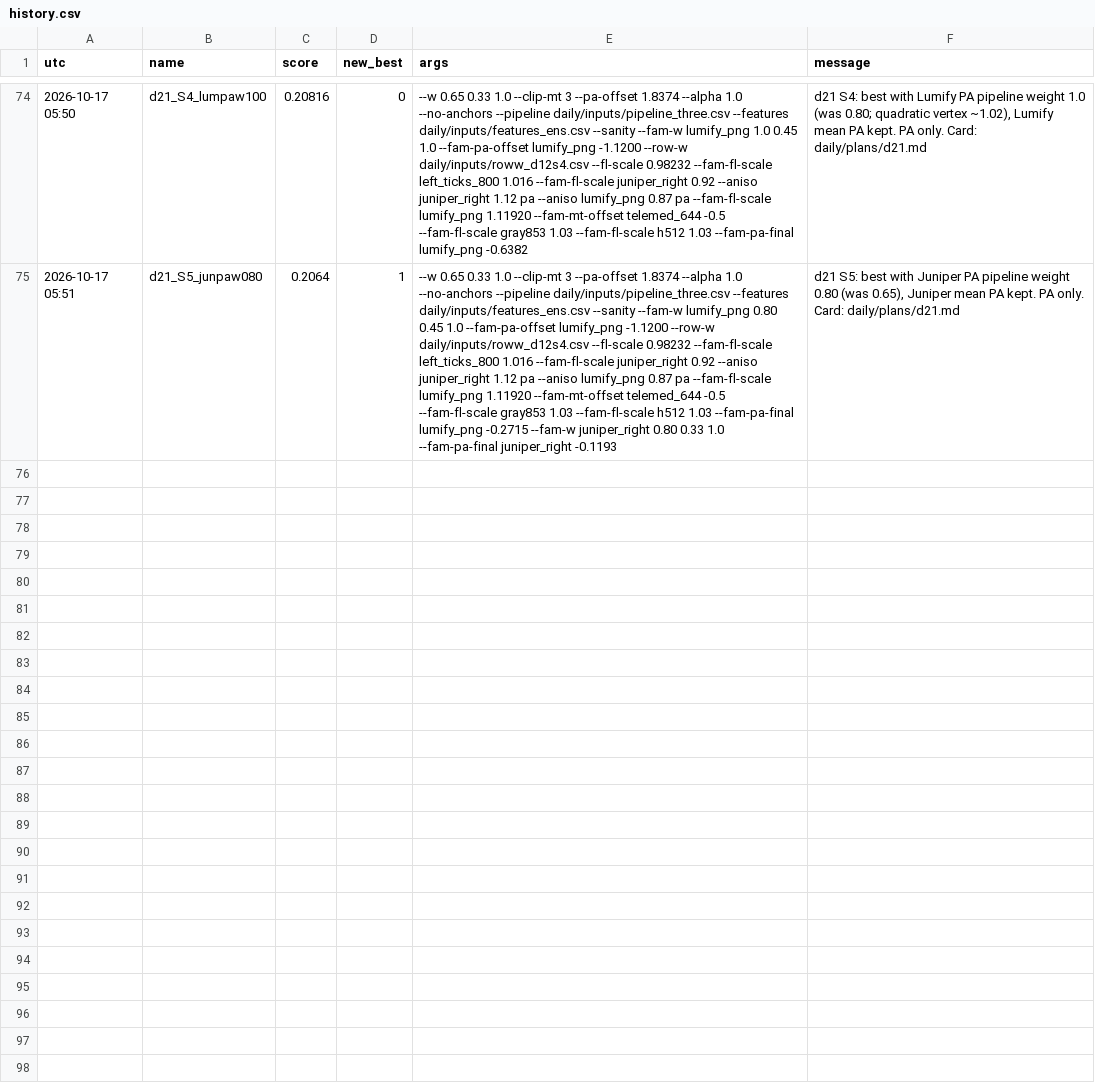
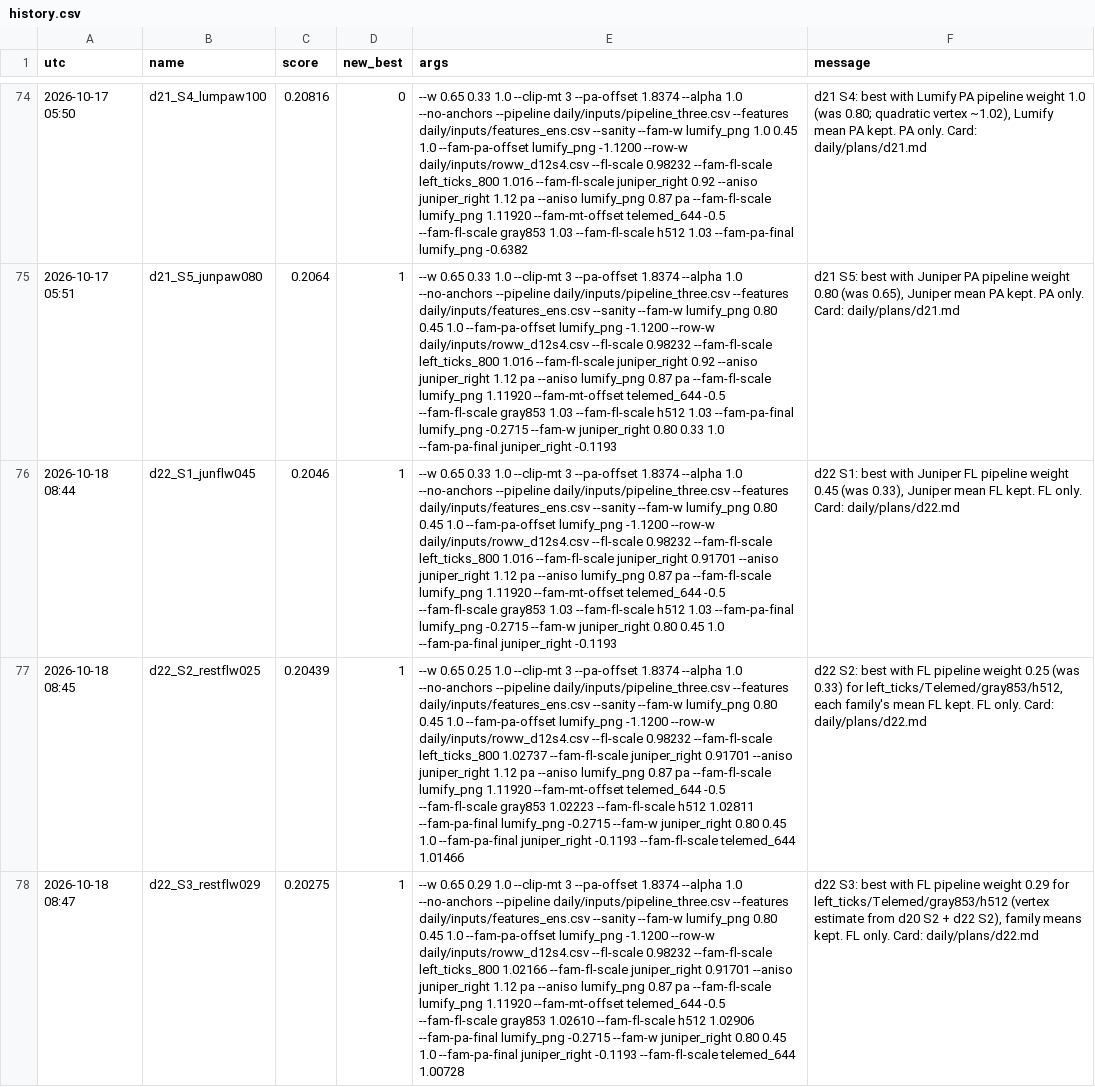
Before and after one commit to Hisernberg/kraggle-3-in-one, a CSV file: umud/daily/history.csv, drawn as a sheet; only a part is shown, gaps mark what is left out; the diff covers the shown part only; the diff names each change by its address in the sheet, - before the commit and + after, or states it on an @@ line.

```diff
--- a/umud/daily/history.csv
+++ b/umud/daily/history.csv
+row 76: 2026-10-18 08:44 | d22_S1_junflw045 | 0.2046 | 1 | --w 0.65 0.33 1.0 --clip-mt 3 --pa-offset 1.8374 --alpha 1.0 --no-anchors --pipeline daily/inputs/pipeline_three.csv --features daily/inputs/features_ens.csv --sanity --fam-w lumify_png 0.80 0.45 1.0 --fam-pa-offset lumify_png -1.1200 --row-w daily/inputs/roww_d12s4.csv --fl-scale 0.98232 --fam-fl-scale left_ticks_800 1.016 --fam-fl-scale juniper_right 0.91701 --aniso juniper_right 1.12 pa --aniso lumify_png 0.87 pa --fam-fl-scale lumify_png 1.11920 --fam-mt-offset telemed_644 -0.5 --fam-fl-scale gray853 1.03 --fam-fl-scale h512 1.03 --fam-pa-final lumify_png -0.2715 --fam-w juniper_right 0.80 0.45 1.0 --fam-pa-final juniper_right -0.1193 | d22 S1: best with Juniper FL pipeline weight 0.45 (was 0.33), Juniper mean FL kept. FL only. Card: daily/plans/d22.md
+row 77: 2026-10-18 08:45 | d22_S2_restflw025 | 0.20439 | 1 | --w 0.65 0.25 1.0 --clip-mt 3 --pa-offset 1.8374 --alpha 1.0 --no-anchors --pipeline daily/inputs/pipeline_three.csv --features daily/inputs/features_ens.csv --sanity --fam-w lumify_png 0.80 0.45 1.0 --fam-pa-offset lumify_png -1.1200 --row-w daily/inputs/roww_d12s4.csv --fl-scale 0.98232 --fam-fl-scale left_ticks_800 1.02737 --fam-fl-scale juniper_right 0.91701 --aniso juniper_right 1.12 pa --aniso lumify_png 0.87 pa --fam-fl-scale lumify_png 1.11920 --fam-mt-offset telemed_644 -0.5 --fam-fl-scale gray853 1.02223 --fam-fl-scale h512 1.02811 --fam-pa-final lumify_png -0.2715 --fam-w juniper_right 0.80 0.45 1.0 --fam-pa-final juniper_right -0.1193 --fam-fl-scale telemed_644 1.01466 | d22 S2: best with FL pipeline weight 0.25 (was 0.33) for left_ticks/Telemed/gray853/h512, each family's mean FL kept. FL only. Card: daily/plans/d22.md
+row 78: 2026-10-18 08:47 | d22_S3_restflw029 | 0.20275 | 1 | --w 0.65 0.29 1.0 --clip-mt 3 --pa-offset 1.8374 --alpha 1.0 --no-anchors --pipeline daily/inputs/pipeline_three.csv --features daily/inputs/features_ens.csv --sanity --fam-w lumify_png 0.80 0.45 1.0 --fam-pa-offset lumify_png -1.1200 --row-w daily/inputs/roww_d12s4.csv --fl-scale 0.98232 --fam-fl-scale left_ticks_800 1.02166 --fam-fl-scale juniper_right 0.91701 --aniso juniper_right 1.12 pa --aniso lumify_png 0.87 pa --fam-fl-scale lumify_png 1.11920 --fam-mt-offset telemed_644 -0.5 --fam-fl-scale gray853 1.02610 --fam-fl-scale h512 1.02906 --fam-pa-final lumify_png -0.2715 --fam-w juniper_right 0.80 0.45 1.0 --fam-pa-final juniper_right -0.1193 --fam-fl-scale telemed_644 1.00728 | d22 S3: best with FL pipeline weight 0.29 for left_ticks/Telemed/gray853/h512 (vertex estimate from d20 S2 + d22 S2), family means kept. FL only. Card: daily/plans/d22.md
```
Also changed, not shown: 2 added rows elsewhere in this file, 10 other files.
